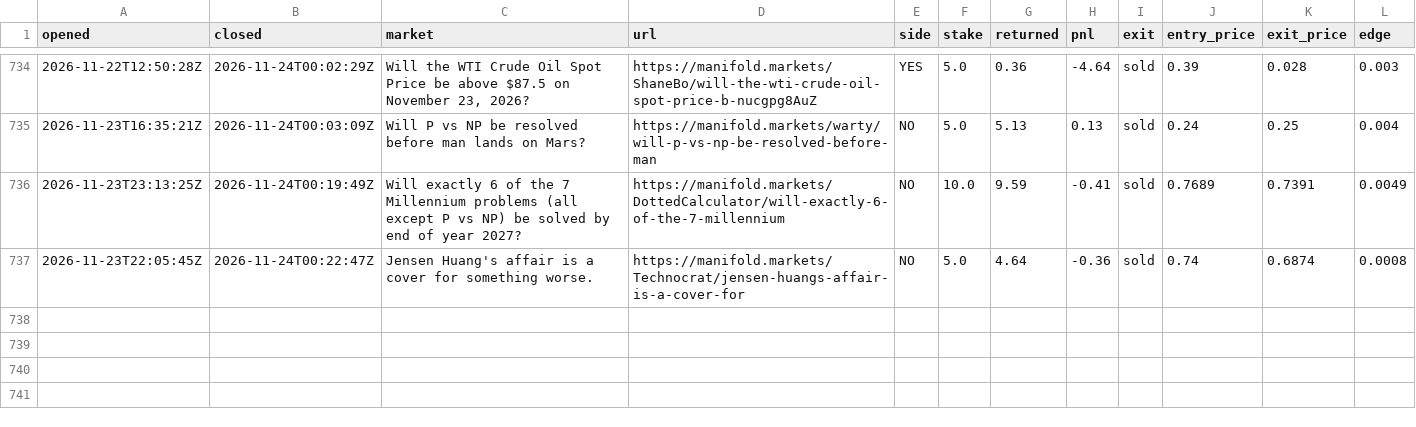
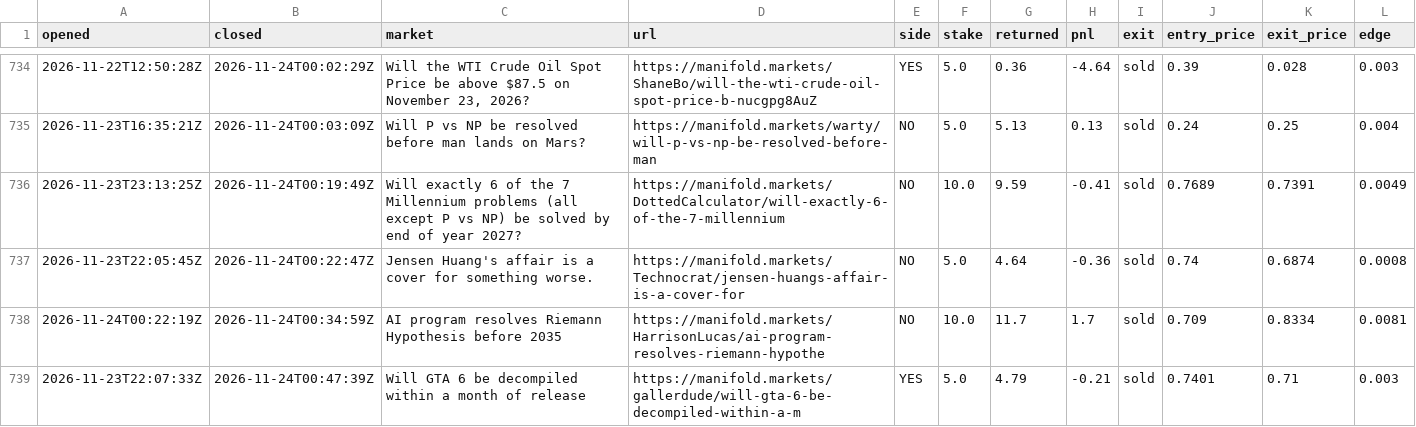
Before and after one commit to evanwang810/cron-loop, a CSV file: live_trades.csv, drawn as a sheet; only a part is shown, gaps mark what is left out; the diff names each change by its address in the sheet, - before the commit and + after, or states it on an @@ line.

```diff
--- a/live_trades.csv
+++ b/live_trades.csv
+row 738: 2026-11-24T00:22:19Z | 2026-11-24T00:34:59Z | AI program resolves Riemann Hypothesis before 2035 | https://manifold.markets/HarrisonLucas/ai-program-resolves-riemann-hypothe | NO | 10.0 | 11.7 | 1.7 | sold | 0.709 | 0.8334 | 0.0081
+row 739: 2026-11-23T22:07:33Z | 2026-11-24T00:47:39Z | Will GTA 6 be decompiled within a month of release | https://manifold.markets/gallerdude/will-gta-6-be-decompiled-within-a-m | YES | 5.0 | 4.79 | -0.21 | sold | 0.7401 | 0.71 | 0.003
```
Also changed, not shown: live_equity.csv, 1 other file.
